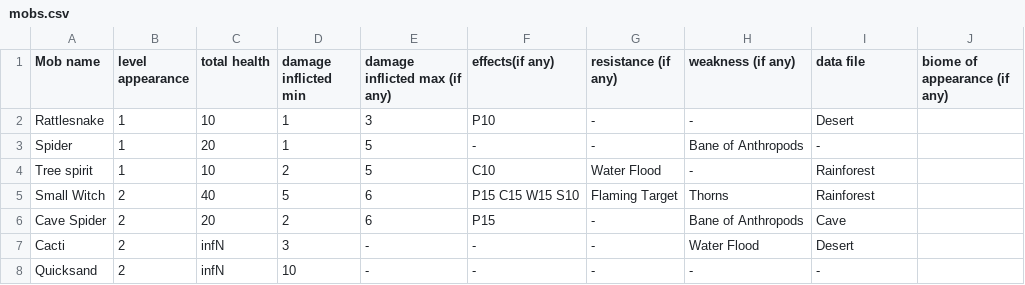
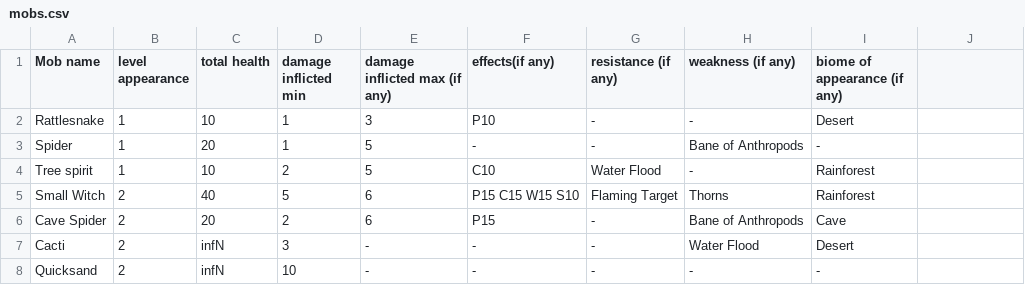
Before and after one commit to hanyuone/Ways-to-NOT-make-money, a CSV file: zones/mobs.csv, drawn as a sheet.

Commit message:
Update mobs.csv

```diff
--- a/zones/mobs.csv
+++ b/zones/mobs.csv
@@ -1,2 +1,2 @@
-Mob name, level appearance, total health, damage inflicted min, damage inflicted max (if any), effects(if any), resistance (if any), weakness (if any),data file, biome of appearance (if any)
+Mob name, level appearance, total health, damage inflicted min, damage inflicted max (if any), effects(if any), resistance (if any), weakness (if any), biome of appearance (if any)
 Rattlesnake, 1, 10, 1, 3, P10, -, -, Desert
```
